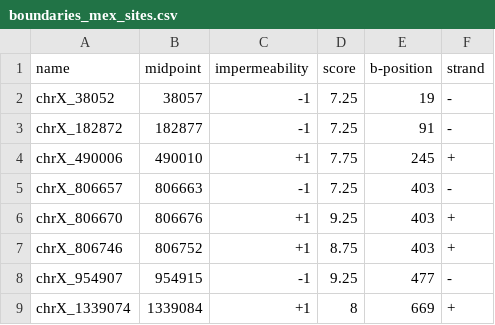
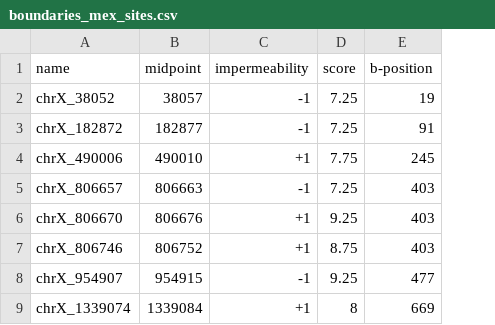
Before and after one commit to togop/j3DPolyS-LE, a CSV file: py3dpolys_le/data/ce/boundary_sites/boundaries_mex_sites.csv, drawn as a sheet; only a part is shown; the diff names each change by its address in the sheet, - before the commit and + after, or states it on an @@ line.

```diff
--- a/py3dpolys_le/data/ce/boundary_sites/boundaries_mex_sites.csv
+++ b/py3dpolys_le/data/ce/boundary_sites/boundaries_mex_sites.csv
-column F (strand), rows 2-9: - | - | + | - | + | + | - | +
```
Also changed, not shown: py3dpolys_le/data/ce/boundary_sites/boundaries_chrX_chromosight.csv, py3dpolys_le/data/ce/boundary_sites/boundaries_chrX_manual_detection.csv, 11 other files.
